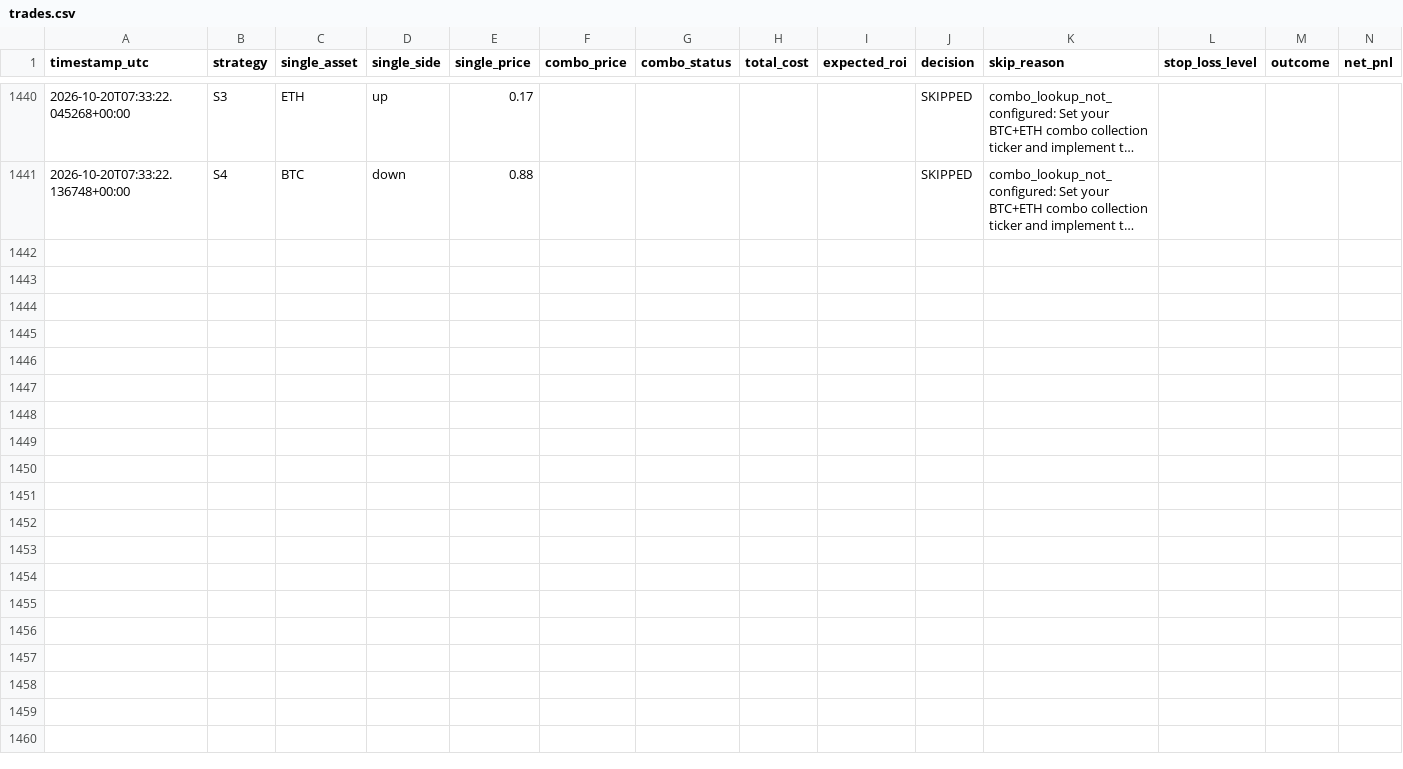
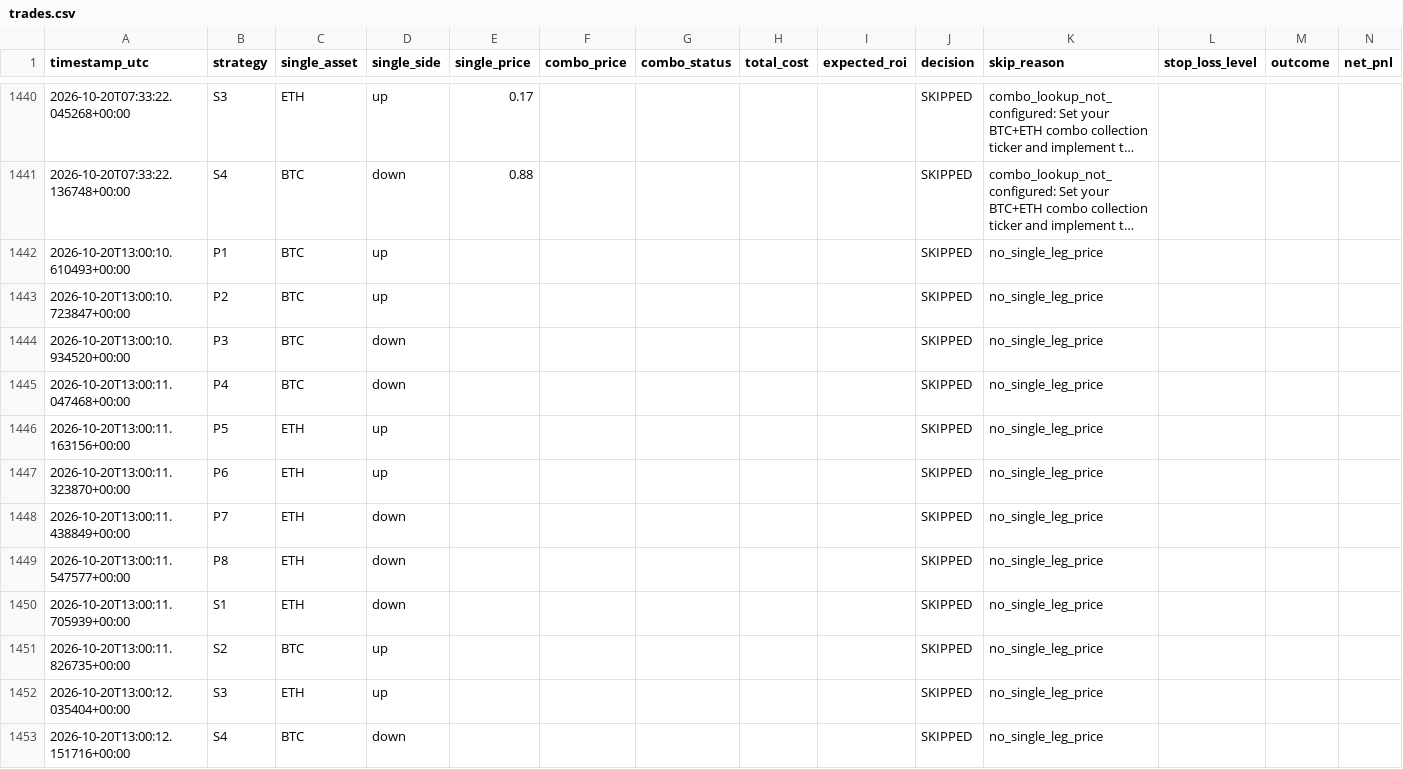
Before and after one commit to Prinxe-crypto/COMBO-K, a CSV file: logs/trades.csv, drawn as a sheet; only a part is shown, gaps mark what is left out; long unchanged cells end in …; the diff names each change by its address in the sheet, - before the commit and + after, or states it on an @@ line.

```diff
--- a/logs/trades.csv
+++ b/logs/trades.csv
+row 1442: 2026-10-20T13:00:10.610493+00:00 | P1 | BTC | up |  |  |  |  |  | SKIPPED | no_single_leg_price
+row 1443: 2026-10-20T13:00:10.723847+00:00 | P2 | BTC | up |  |  |  |  |  | SKIPPED | no_single_leg_price
+row 1444: 2026-10-20T13:00:10.934520+00:00 | P3 | BTC | down |  |  |  |  |  | SKIPPED | no_single_leg_price
+row 1445: 2026-10-20T13:00:11.047468+00:00 | P4 | BTC | down |  |  |  |  |  | SKIPPED | no_single_leg_price
+row 1446: 2026-10-20T13:00:11.163156+00:00 | P5 | ETH | up |  |  |  |  |  | SKIPPED | no_single_leg_price
+row 1447: 2026-10-20T13:00:11.323870+00:00 | P6 | ETH | up |  |  |  |  |  | SKIPPED | no_single_leg_price
+row 1448: 2026-10-20T13:00:11.438849+00:00 | P7 | ETH | down |  |  |  |  |  | SKIPPED | no_single_leg_price
+row 1449: 2026-10-20T13:00:11.547577+00:00 | P8 | ETH | down |  |  |  |  |  | SKIPPED | no_single_leg_price
+row 1450: 2026-10-20T13:00:11.705939+00:00 | S1 | ETH | down |  |  |  |  |  | SKIPPED | no_single_leg_price
+row 1451: 2026-10-20T13:00:11.826735+00:00 | S2 | BTC | up |  |  |  |  |  | SKIPPED | no_single_leg_price
+row 1452: 2026-10-20T13:00:12.035404+00:00 | S3 | ETH | up |  |  |  |  |  | SKIPPED | no_single_leg_price
+row 1453: 2026-10-20T13:00:12.151716+00:00 | S4 | BTC | down |  |  |  |  |  | SKIPPED | no_single_leg_price
```
Also changed, not shown: 1 other file.
